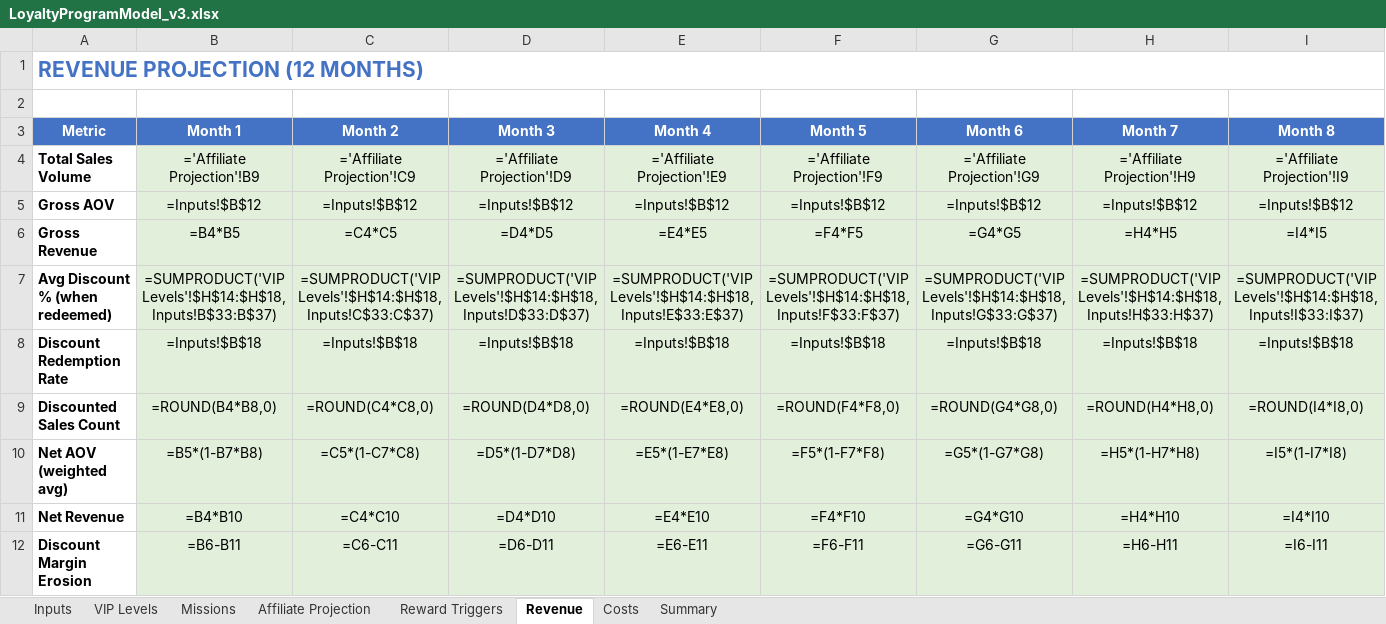
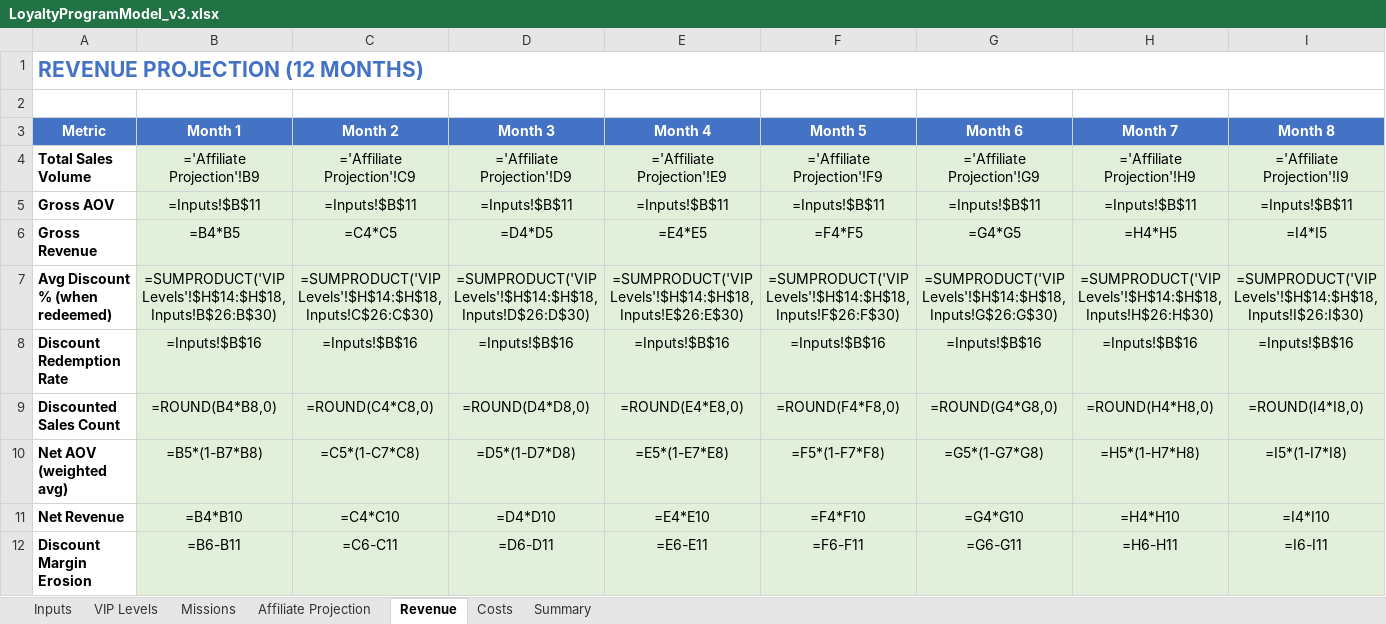
Before and after one commit to TumiLabsJN/RumiLoyalty, an Excel workbook: Rumi/LoyaltyProgramModel_v3.xlsx, sheet Revenue, drawn as a sheet; only a part is shown; values as stored, in another font and other column widths than the file's, no borders; formulas without a stored value are shown as written; the diff covers the shown part only; the diff names each change by its address in the sheet, - before the commit and + after, or states it on an @@ line.

```diff
--- a/Rumi/LoyaltyProgramModel_v3.xlsx (sheet Revenue)
+++ b/Rumi/LoyaltyProgramModel_v3.xlsx (sheet Revenue)
-sheet tab: Reward Triggers
-B5 (Month 1): =Inputs!$B$12
+B5 (Month 1): =Inputs!$B$11
-C5 (Month 2): =Inputs!$B$12
+C5 (Month 2): =Inputs!$B$11
-D5 (Month 3): =Inputs!$B$12
+D5 (Month 3): =Inputs!$B$11
-E5 (Month 4): =Inputs!$B$12
+E5 (Month 4): =Inputs!$B$11
-F5 (Month 5): =Inputs!$B$12
+F5 (Month 5): =Inputs!$B$11
-G5 (Month 6): =Inputs!$B$12
+G5 (Month 6): =Inputs!$B$11
-H5 (Month 7): =Inputs!$B$12
+H5 (Month 7): =Inputs!$B$11
-I5 (Month 8): =Inputs!$B$12
+I5 (Month 8): =Inputs!$B$11
-B7 (Month 1): =SUMPRODUCT('VIP Levels'!$H$14:$H$18,Inputs!B$33:B$37)
+B7 (Month 1): =SUMPRODUCT('VIP Levels'!$H$14:$H$18,Inputs!B$26:B$30)
-C7 (Month 2): =SUMPRODUCT('VIP Levels'!$H$14:$H$18,Inputs!C$33:C$37)
+C7 (Month 2): =SUMPRODUCT('VIP Levels'!$H$14:$H$18,Inputs!C$26:C$30)
-D7 (Month 3): =SUMPRODUCT('VIP Levels'!$H$14:$H$18,Inputs!D$33:D$37)
+D7 (Month 3): =SUMPRODUCT('VIP Levels'!$H$14:$H$18,Inputs!D$26:D$30)
-E7 (Month 4): =SUMPRODUCT('VIP Levels'!$H$14:$H$18,Inputs!E$33:E$37)
+E7 (Month 4): =SUMPRODUCT('VIP Levels'!$H$14:$H$18,Inputs!E$26:E$30)
-F7 (Month 5): =SUMPRODUCT('VIP Levels'!$H$14:$H$18,Inputs!F$33:F$37)
+F7 (Month 5): =SUMPRODUCT('VIP Levels'!$H$14:$H$18,Inputs!F$26:F$30)
-G7 (Month 6): =SUMPRODUCT('VIP Levels'!$H$14:$H$18,Inputs!G$33:G$37)
+G7 (Month 6): =SUMPRODUCT('VIP Levels'!$H$14:$H$18,Inputs!G$26:G$30)
-H7 (Month 7): =SUMPRODUCT('VIP Levels'!$H$14:$H$18,Inputs!H$33:H$37)
+H7 (Month 7): =SUMPRODUCT('VIP Levels'!$H$14:$H$18,Inputs!H$26:H$30)
-I7 (Month 8): =SUMPRODUCT('VIP Levels'!$H$14:$H$18,Inputs!I$33:I$37)
+I7 (Month 8): =SUMPRODUCT('VIP Levels'!$H$14:$H$18,Inputs!I$26:I$30)
-B8 (Month 1): =Inputs!$B$18
+B8 (Month 1): =Inputs!$B$16
-C8 (Month 2): =Inputs!$B$18
+C8 (Month 2): =Inputs!$B$16
-D8 (Month 3): =Inputs!$B$18
+D8 (Month 3): =Inputs!$B$16
-E8 (Month 4): =Inputs!$B$18
+E8 (Month 4): =Inputs!$B$16
-F8 (Month 5): =Inputs!$B$18
+F8 (Month 5): =Inputs!$B$16
-G8 (Month 6): =Inputs!$B$18
+G8 (Month 6): =Inputs!$B$16
-H8 (Month 7): =Inputs!$B$18
+H8 (Month 7): =Inputs!$B$16
-I8 (Month 8): =Inputs!$B$18
+I8 (Month 8): =Inputs!$B$16
```
Also changed, not shown: 12 edited cells elsewhere in this sheet, sheet Summary, sheet Affiliate Projection, sheet Costs, sheet Missions, sheet Inputs, Rumi/MissionsRewards.xlsx, 8 other files.
